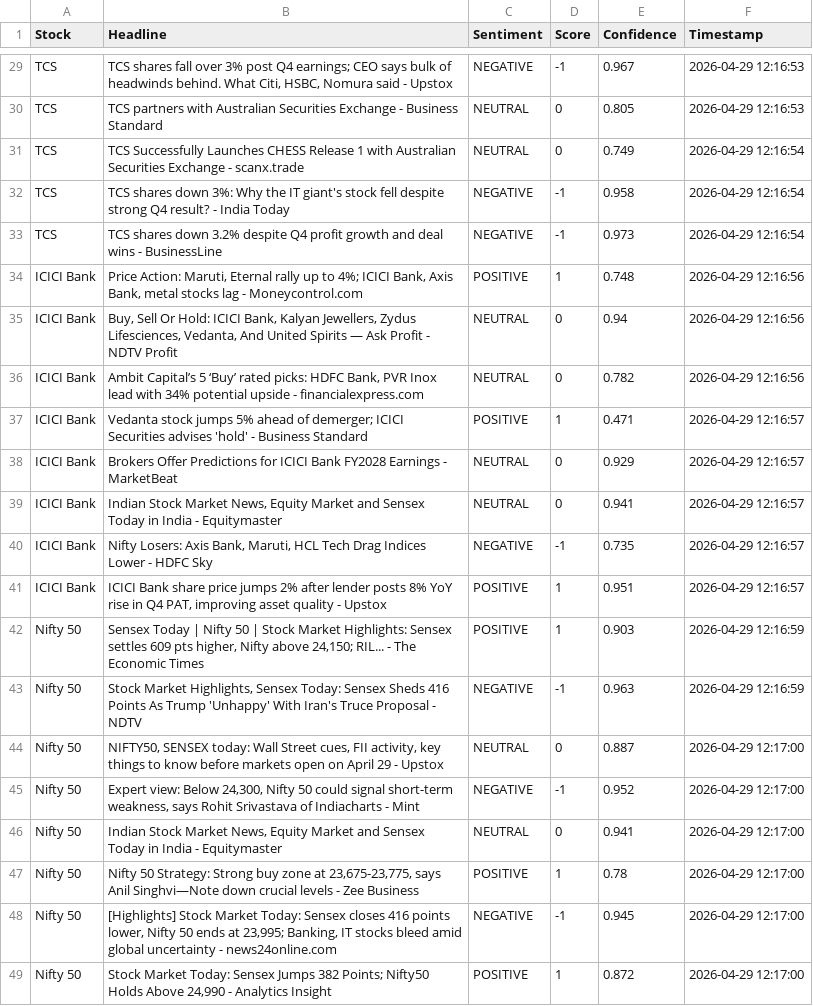
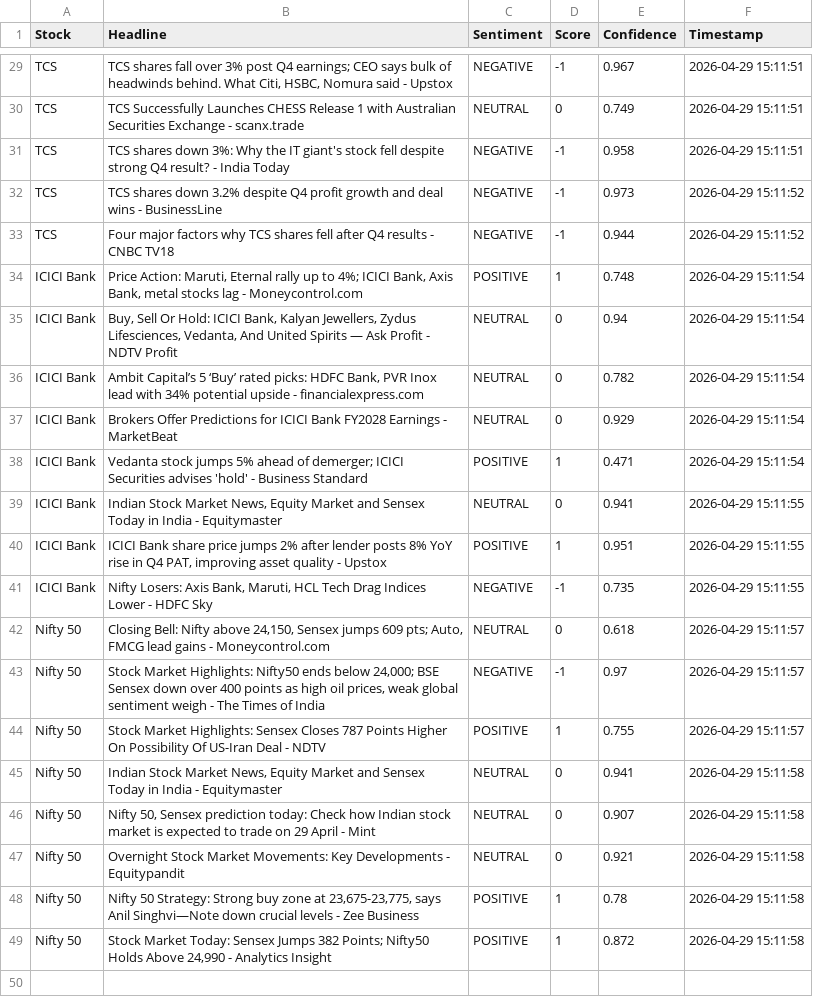
Before and after one commit to mister-raj/market-sentiment-terminal, a CSV file: market_sentiment.csv, drawn as a sheet; only a part is shown, gaps mark what is left out; removed rows and columns are numbered as before the commit, all else as after; the diff covers the shown part only; the diff names each change by its address in the sheet, - before the commit and + after, or states it on an @@ line.

```diff
--- a/market_sentiment.csv
+++ b/market_sentiment.csv
-F29 (Timestamp): 2026-04-29 12:16:53
+F29 (Timestamp): 2026-04-29 15:11:51
-row 30: TCS | TCS partners with Australian Securities Exchange - Business Standard | NEUTRAL | 0 | 0.805 | 2026-04-29 12:16:53
-F30:F31 (Timestamp): 2026-04-29 12:16:54
+F30:F31 (Timestamp): 2026-04-29 15:11:51
-F32 (Timestamp): 2026-04-29 12:16:54
+F32 (Timestamp): 2026-04-29 15:11:52
+row 33: TCS | Four major factors why TCS shares fell after Q4 results - CNBC TV18 | NEGATIVE | -1 | 0.944 | 2026-04-29 15:11:52
-F34:F36 (Timestamp): 2026-04-29 12:16:56
+F34:F36 (Timestamp): 2026-04-29 15:11:54
-row 37: ICICI Bank | Vedanta stock jumps 5% ahead of demerger; ICICI Securities advises 'hold' - Business Standard | POSITIVE | 1 | 0.471 | 2026-04-29 12:16:57
-F37 (Timestamp): 2026-04-29 12:16:57
+F37 (Timestamp): 2026-04-29 15:11:54
+row 38: ICICI Bank | Vedanta stock jumps 5% ahead of demerger; ICICI Securities advises 'hold' - Business Standard | POSITIVE | 1 | 0.471 | 2026-04-29 15:11:54
-F39 (Timestamp): 2026-04-29 12:16:57
+F39 (Timestamp): 2026-04-29 15:11:55
-row 40: ICICI Bank | Nifty Losers: Axis Bank, Maruti, HCL Tech Drag Indices Lower - HDFC Sky | NEGATIVE | -1 | 0.735 | 2026-04-29 12:16:57
-F40 (Timestamp): 2026-04-29 12:16:57
+F40 (Timestamp): 2026-04-29 15:11:55
-row 42: Nifty 50 | Sensex Today | Nifty 50 | Stock Market Highlights: Sensex settles 609 pts higher, Nifty above 24,150; RIL... - The Economic Times | POSITIVE | 1 | 0.903 | 2026-04-29 12:16:59
-row 43: Nifty 50 | Stock Market Highlights, Sensex Today: Sensex Sheds 416 Points As Trump 'Unhappy' With Iran's Truce Proposal - NDTV | NEGATIVE | -1 | 0.963 | 2026-04-29 12:16:59
+row 41: ICICI Bank | Nifty Losers: Axis Bank, Maruti, HCL Tech Drag Indices Lower - HDFC Sky | NEGATIVE | -1 | 0.735 | 2026-04-29 15:11:55
-B42 (Headline): NIFTY50, SENSEX today: Wall Street cues, FII activity, key things to know before markets open on April 29 - Upstox
+B42 (Headline): Closing Bell: Nifty above 24,150, Sensex jumps 609 pts; Auto, FMCG lead gains - Moneycontrol.com
-E42 (Confidence): 0.887
+E42 (Confidence): 0.618
-F42:F43 (Timestamp): 2026-04-29 12:17:00
+F42:F43 (Timestamp): 2026-04-29 15:11:57
-B43 (Headline): Expert view: Below 24,300, Nifty 50 could signal short-term weakness, says Rohit Srivastava of Indiacharts - Mint
+B43 (Headline): Stock Market Highlights: Nifty50 ends below 24,000; BSE Sensex down over 400 points as high oil prices, weak global sentiment weigh - The Times of India
-E43 (Confidence): 0.952
+E43 (Confidence): 0.97
+row 44: Nifty 50 | Stock Market Highlights: Sensex Closes 787 Points Higher On Possibility Of US-Iran Deal - NDTV | POSITIVE | 1 | 0.755 | 2026-04-29 15:11:57
-F45 (Timestamp): 2026-04-29 12:17:00
+F45 (Timestamp): 2026-04-29 15:11:58
+row 46: Nifty 50 | Nifty 50, Sensex prediction today: Check how Indian stock market is expected to trade on 29 April - Mint | NEUTRAL | 0 | 0.907 | 2026-04-29 15:11:58
+row 47: Nifty 50 | Overnight Stock Market Movements: Key Developments - Equitypandit | NEUTRAL | 0 | 0.921 | 2026-04-29 15:11:58
-F48 (Timestamp): 2026-04-29 12:17:00
+F48 (Timestamp): 2026-04-29 15:11:58
-row 48: Nifty 50 | [Highlights] Stock Market Today: Sensex closes 416 points lower, Nifty 50 ends at 23,995; Banking, IT stocks bleed amid global uncertainty - news24online.com | NEGATIVE | -1 | 0.945 | 2026-04-29 12:17:00
-F49 (Timestamp): 2026-04-29 12:17:00
+F49 (Timestamp): 2026-04-29 15:11:58
```
Also changed, not shown: 5 added rows, 5 removed rows and 24 edited cells elsewhere in this file.
